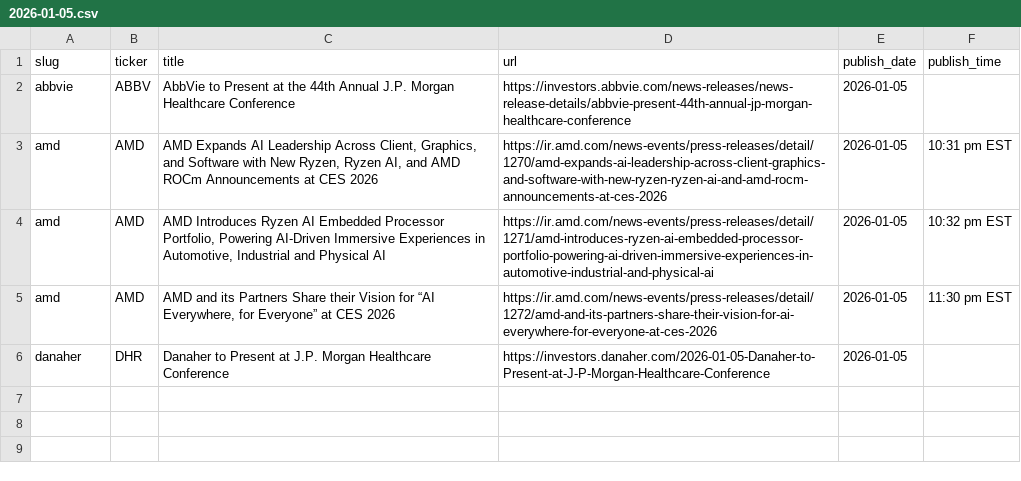
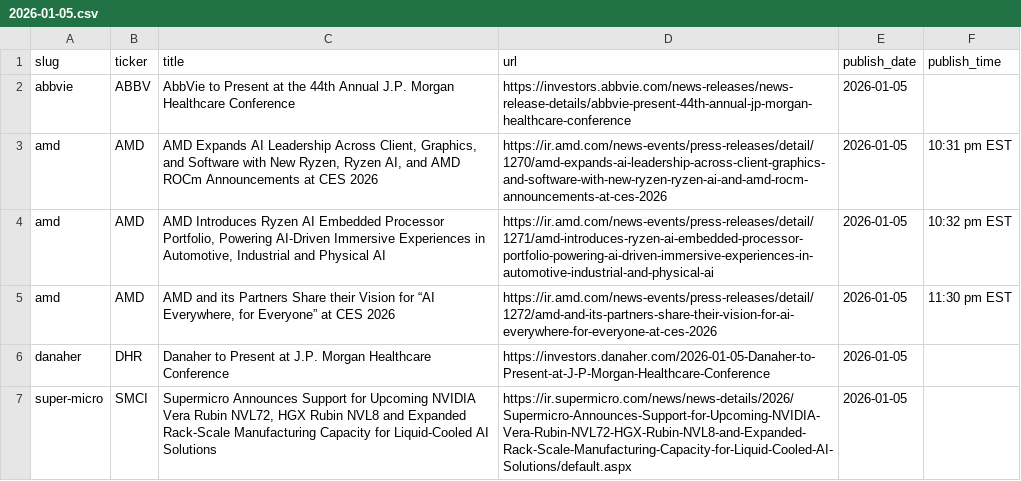
Before and after one commit to KamarajuKusumanchi/primary_wire, a CSV file: data/2026/2026-01-05.csv, drawn as a sheet; the diff names each change by its address in the sheet, - before the commit and + after, or states it on an @@ line.

```diff
--- a/data/2026/2026-01-05.csv
+++ b/data/2026/2026-01-05.csv
+row 7: super-micro | SMCI | Supermicro Announces Support for Upcoming NVIDIA Vera Rubin NVL72, HGX Rubin NVL8 and Expanded Rack-Scale Manufacturing Capacity for Liquid-Cooled AI Solutions | https://ir.supermicro.com/news/news-details/2026/Supermicro-Announces-Support-for-Upcoming-NVIDIA-Vera-Rubin-NVL72-HGX-Rubin-NVL8-and-Expanded-Rack-Scale-Manufacturing-Capacity-for-Liquid-Cooled-AI-Solutions/default.aspx | 2026-01-05
```
Also changed, not shown: data/2026/2026-01-06.csv, data/2026/2026-03-16.csv, 35 other files.
